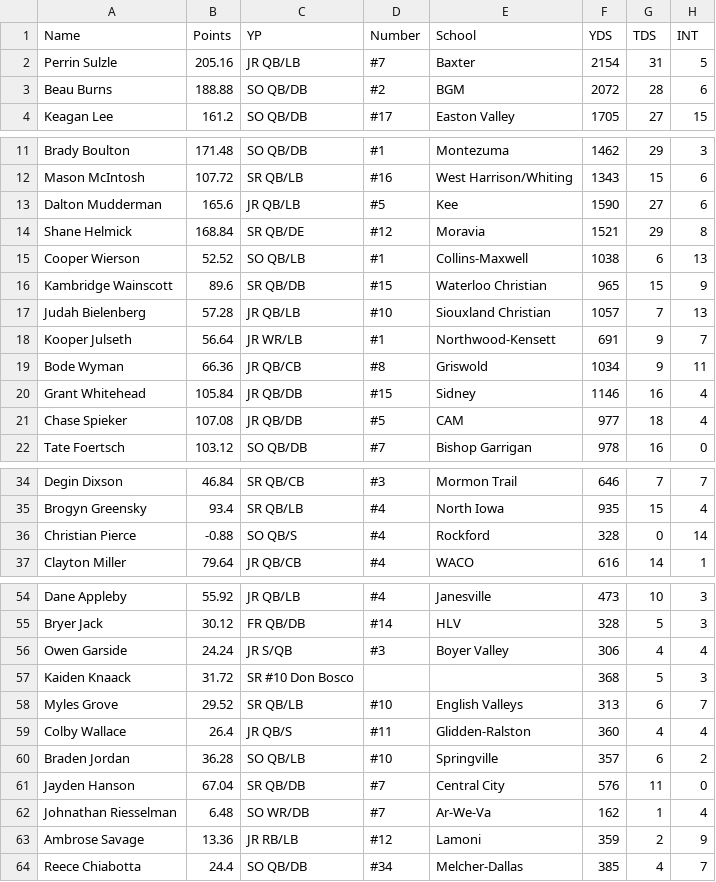
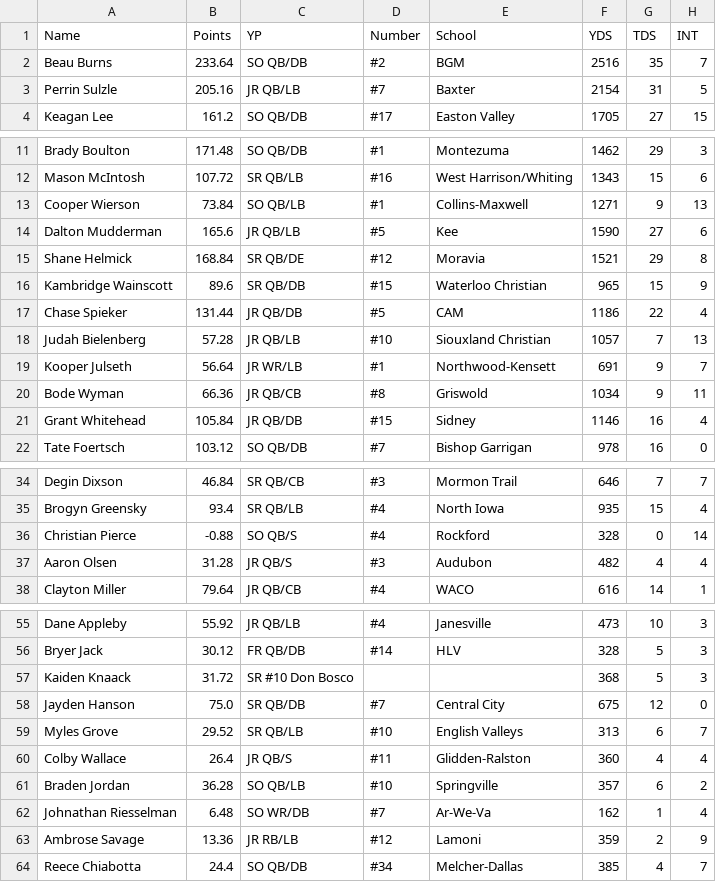
Before and after one commit to Fwiy27/8Man, a CSV file: data/Week8-passing-all.csv, drawn as a sheet; only a part is shown, gaps mark what is left out; the diff covers the shown part only.

```diff
--- a/data/Week8-passing-all.csv
+++ b/data/Week8-passing-all.csv
@@ -1,4 +1,4 @@
 Name,Points,YP,Number,School,YDS,TDS,INT
+Beau Burns,233.64,SO  QB/DB,#2,BGM,2516,35,7
 Perrin Sulzle,205.16,JR  QB/LB,#7,Baxter,2154,31,5
-Beau Burns,188.88,SO  QB/DB,#2,BGM,2072,28,6
 Keagan Lee,161.2,SO  QB/DB,#17,Easton Valley,1705,27,15
@@ -12,6 +12,7 @@ Brady Boulton,171.48,SO  QB/DB,#1,Montezuma,1462,29,3
 Mason McIntosh,107.72,SR  QB/LB,#16,West Harrison/Whiting,1343,15,6
+Cooper Wierson,73.84,SO  QB/LB,#1,Collins-Maxwell,1271,9,13
 Dalton Mudderman,165.6,JR  QB/LB,#5,Kee,1590,27,6
 Shane Helmick,168.84,SR  QB/DE,#12,Moravia,1521,29,8
-Cooper Wierson,52.52,SO  QB/LB,#1,Collins-Maxwell,1038,6,13
 Kambridge Wainscott,89.6,SR  QB/DB,#15,Waterloo Christian,965,15,9
+Chase Spieker,131.44,JR  QB/DB,#5,CAM,1186,22,4
 Judah Bielenberg,57.28,JR  QB/LB,#10,Siouxland Christian,1057,7,13
@@ -20,3 +21,2 @@ Bode Wyman,66.36,JR  QB/CB,#8,Griswold,1034,9,11
 Grant Whitehead,105.84,JR  QB/DB,#15,Sidney,1146,16,4
-Chase Spieker,107.08,JR  QB/DB,#5,CAM,977,18,4
 Tate Foertsch,103.12,SO  QB/DB,#7,Bishop Garrigan,978,16,0
@@ -36,2 +36,3 @@ Brogyn Greensky,93.4,SR  QB/LB,#4,North Iowa,935,15,4
 Christian Pierce,-0.88,SO  QB/S,#4,Rockford,328,0,14
+Aaron Olsen,31.28,JR  QB/S,#3,Audubon,482,4,4
 Clayton Miller,79.64,JR  QB/CB,#4,WACO,616,14,1
@@ -55,4 +56,4 @@ Dane Appleby,55.92,JR  QB/LB,#4,Janesville,473,10,3
 Bryer Jack,30.12,FR  QB/DB,#14,HLV,328,5,3
-Owen Garside,24.24,JR  S/QB,#3,Boyer Valley,306,4,4
 Kaiden Knaack,31.72,SR  #10 Don Bosco,,,368,5,3
+Jayden Hanson,75.0,SR  QB/DB,#7,Central City,675,12,0
 Myles Grove,29.52,SR  QB/LB,#10,English Valleys,313,6,7
@@ -60,3 +61,2 @@ Colby Wallace,26.4,JR  QB/S,#11,Glidden-Ralston,360,4,4
 Braden Jordan,36.28,SO  QB/LB,#10,Springville,357,6,2
-Jayden Hanson,67.04,SR  QB/DB,#7,Central City,576,11,0
 Johnathan Riesselman,6.48,SO  WR/DB,#7,Ar-We-Va,162,1,4
```
Also changed, not shown: 3 added rows and 2 removed rows elsewhere in this file, data/Week8-points-ps.csv, data/Week8-points.csv, 13 other files.
